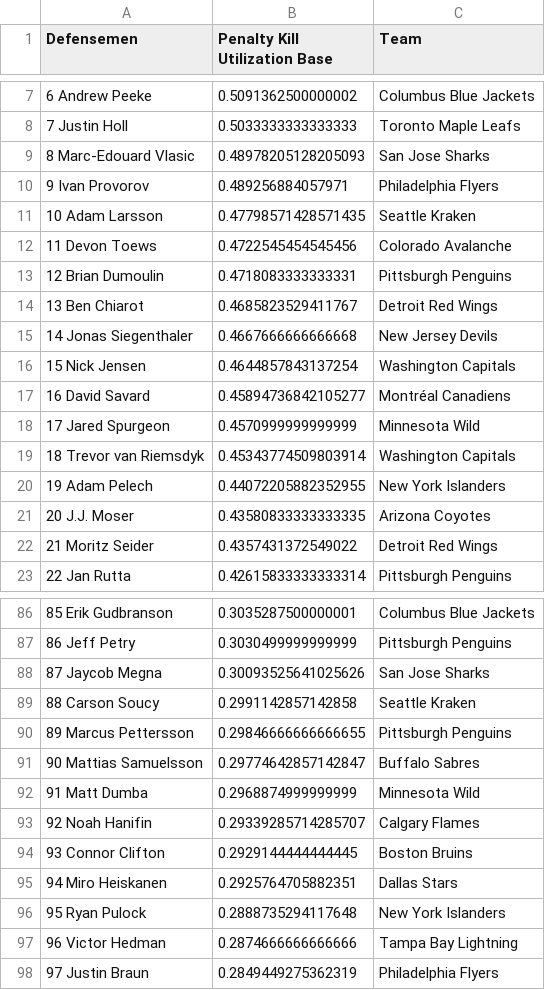
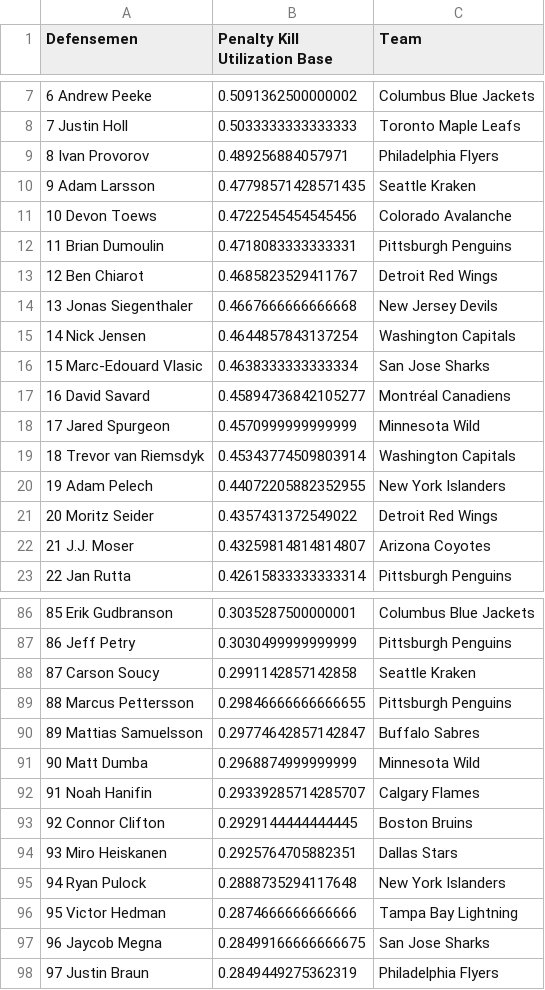
Before and after one commit to bananasfourscale/HockeyRatings, a CSV file: Output_Files/Defensemen_Files/Instance_Files/PKUtilization_Base.csv, drawn as a sheet; only a part is shown, gaps mark what is left out; the diff covers the shown part only.

```diff
--- a/Output_Files/Defensemen_Files/Instance_Files/PKUtilization_Base.csv
+++ b/Output_Files/Defensemen_Files/Instance_Files/PKUtilization_Base.csv
@@ -8,10 +8,10 @@ Defensemen	Penalty Kill Utilization Base	Team
 7 Justin Holl	0.5033333333333333	Toronto Maple Leafs
-8 Marc-Edouard Vlasic	0.48978205128205093	San Jose Sharks
-9 Ivan Provorov	0.489256884057971	Philadelphia Flyers
-10 Adam Larsson	0.47798571428571435	Seattle Kraken
-11 Devon Toews	0.4722545454545456	Colorado Avalanche
-12 Brian Dumoulin	0.4718083333333331	Pittsburgh Penguins
-13 Ben Chiarot	0.4685823529411767	Detroit Red Wings
-14 Jonas Siegenthaler	0.4667666666666668	New Jersey Devils
-15 Nick Jensen	0.4644857843137254	Washington Capitals
+8 Ivan Provorov	0.489256884057971	Philadelphia Flyers
+9 Adam Larsson	0.47798571428571435	Seattle Kraken
+10 Devon Toews	0.4722545454545456	Colorado Avalanche
+11 Brian Dumoulin	0.4718083333333331	Pittsburgh Penguins
+12 Ben Chiarot	0.4685823529411767	Detroit Red Wings
+13 Jonas Siegenthaler	0.4667666666666668	New Jersey Devils
+14 Nick Jensen	0.4644857843137254	Washington Capitals
+15 Marc-Edouard Vlasic	0.4638333333333334	San Jose Sharks
 16 David Savard	0.45894736842105277	Montréal Canadiens
@@ -20,4 +20,4 @@ Defensemen	Penalty Kill Utilization Base	Team
 19 Adam Pelech	0.44072205882352955	New York Islanders
-20 J.J. Moser	0.43580833333333335	Arizona Coyotes
-21 Moritz Seider	0.4357431372549022	Detroit Red Wings
+20 Moritz Seider	0.4357431372549022	Detroit Red Wings
+21 J.J. Moser	0.43259814814814807	Arizona Coyotes
 22 Jan Rutta	0.42615833333333314	Pittsburgh Penguins
@@ -87,12 +87,12 @@ Defensemen	Penalty Kill Utilization Base	Team
 86 Jeff Petry	0.3030499999999999	Pittsburgh Penguins
-87 Jaycob Megna	0.30093525641025626	San Jose Sharks
-88 Carson Soucy	0.2991142857142858	Seattle Kraken
-89 Marcus Pettersson	0.29846666666666655	Pittsburgh Penguins
-90 Mattias Samuelsson	0.29774642857142847	Buffalo Sabres
-91 Matt Dumba	0.2968874999999999	Minnesota Wild
-92 Noah Hanifin	0.29339285714285707	Calgary Flames
-93 Connor Clifton	0.2929144444444445	Boston Bruins
-94 Miro Heiskanen	0.2925764705882351	Dallas Stars
-95 Ryan Pulock	0.2888735294117648	New York Islanders
-96 Victor Hedman	0.2874666666666666	Tampa Bay Lightning
+87 Carson Soucy	0.2991142857142858	Seattle Kraken
+88 Marcus Pettersson	0.29846666666666655	Pittsburgh Penguins
+89 Mattias Samuelsson	0.29774642857142847	Buffalo Sabres
+90 Matt Dumba	0.2968874999999999	Minnesota Wild
+91 Noah Hanifin	0.29339285714285707	Calgary Flames
+92 Connor Clifton	0.2929144444444445	Boston Bruins
+93 Miro Heiskanen	0.2925764705882351	Dallas Stars
+94 Ryan Pulock	0.2888735294117648	New York Islanders
+95 Victor Hedman	0.2874666666666666	Tampa Bay Lightning
+96 Jaycob Megna	0.28499166666666675	San Jose Sharks
 97 Justin Braun	0.2849449275362319	Philadelphia Flyers
```
Also changed, not shown: 8 added rows, 8 removed rows and 34 edited cells elsewhere in this file, Output_Files/Defensemen_Files/Instance_Files/Defensemen_Total_Rating.csv, Output_Files/Defensemen_Files/Instance_Files/Discipline_Base.csv, 37 other files.
